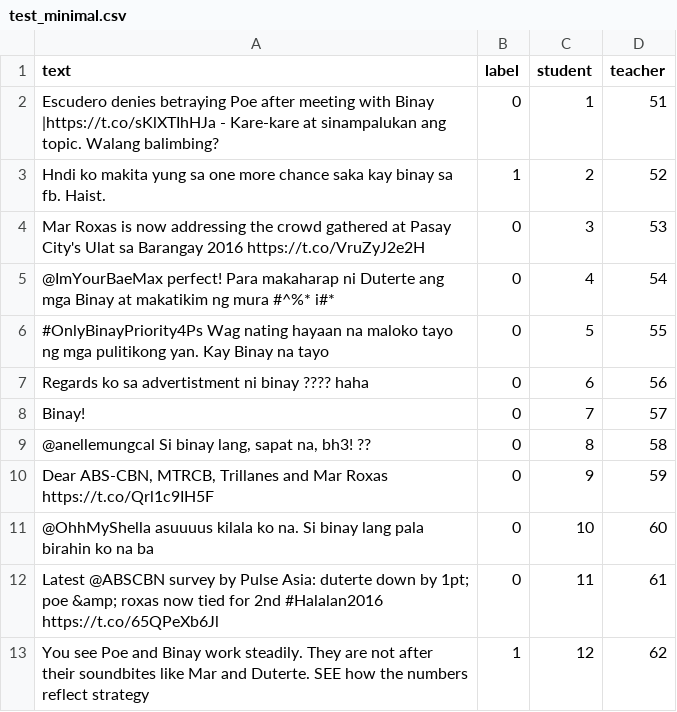
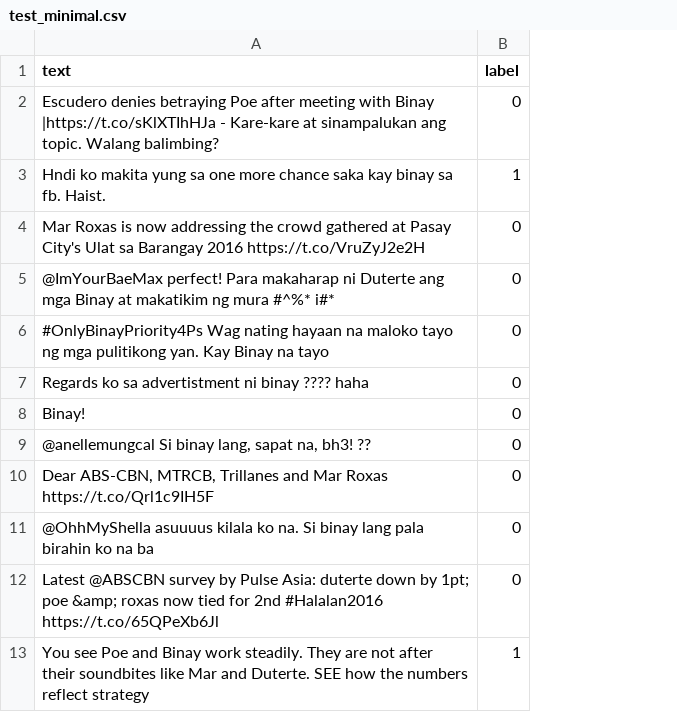
Before and after one commit to rdadolfo/pupss, a CSV file: pupss/data/dataset/test_minimal.csv, drawn as a sheet; the diff names each change by its address in the sheet, - before the commit and + after, or states it on an @@ line.

```diff
--- a/pupss/data/dataset/test_minimal.csv
+++ b/pupss/data/dataset/test_minimal.csv
-column C (student), rows 2-13: 1 | 2 | 3 | 4 | 5 | 6 | 7 | 8 | 9 | 10 | 11 | 12
-column D (teacher), rows 2-13: 51 | 52 | 53 | 54 | 55 | 56 | 57 | 58 | 59 | 60 | 61 | 62
```
Also changed, not shown: 14 other files.
